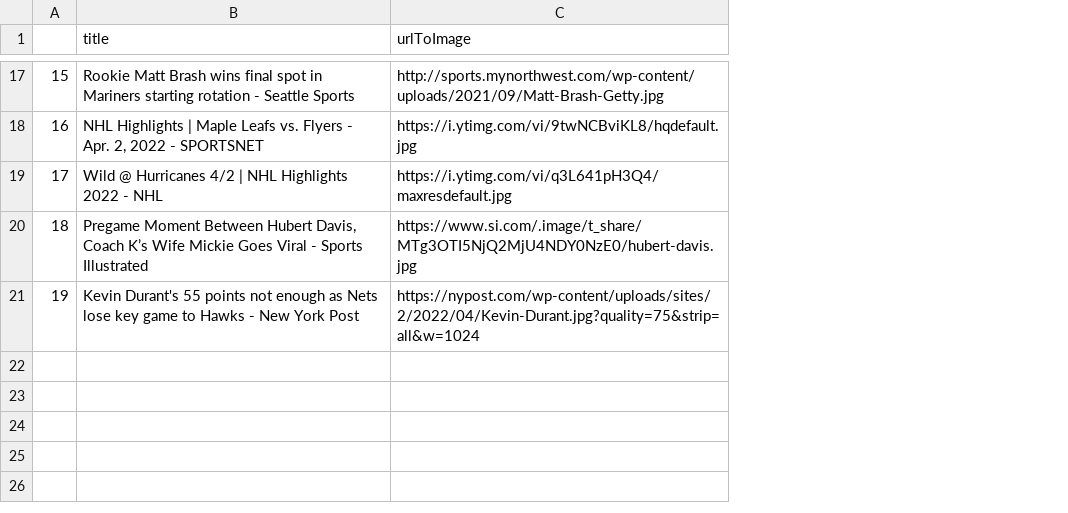
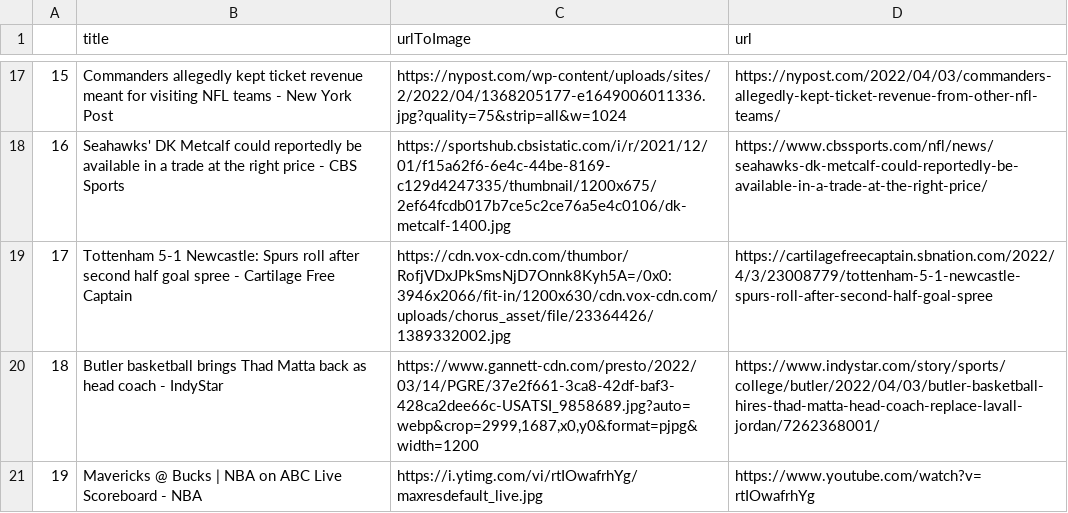
Before and after one commit to Canonyai/CSU33013-202122-SOFTWARE-ENGINEERING-PROJECT-, a CSV file: Headlines/Headlines/sports.csv, drawn as a sheet; only a part is shown, gaps mark what is left out; the diff covers the shown part only; the diff names each change by its address in the sheet, - before the commit and + after, or states it on an @@ line.

```diff
--- a/Headlines/Headlines/sports.csv
+++ b/Headlines/Headlines/sports.csv
+column D (url), rows 17-21: https://nypost.com/2022/04/03/commanders-allegedly-kept-ticket-revenue-from-other-nfl-teams/ | https://www.cbssports.com/nfl/news/seahawks-dk-metcalf-could-reportedly-be-available-in-a-trade-at-the-right-price/ | https://cartilagefreecaptain.sbnation.com/2022/4/3/23008779/tottenham-5-1-newcastle-spurs-roll-after-second-half-goal-spree | https://www.indystar.com/story/sports/college/butler/2022/04/03/butler-basketball-hires-thad-matta-head-coach-replace-lavall-jordan/7262368001/ | https://www.youtube.com/watch?v=rtIOwafrhYg
-B17 (title): Rookie Matt Brash wins final spot in Mariners starting rotation - Seattle Sports
+B17 (title): Commanders allegedly kept ticket revenue meant for visiting NFL teams - New York Post
-C17 (urlToImage): http://sports.mynorthwest.com/wp-content/uploads/2021/09/Matt-Brash-Getty.jpg
+C17 (urlToImage): https://nypost.com/wp-content/uploads/sites/2/2022/04/1368205177-e1649006011336.jpg?quality=75&strip=all&w=1024
-B18 (title): NHL Highlights | Maple Leafs vs. Flyers - Apr. 2, 2022 - SPORTSNET
+B18 (title): Seahawks' DK Metcalf could reportedly be available in a trade at the right price - CBS Sports
-C18 (urlToImage): https://i.ytimg.com/vi/9twNCBviKL8/hqdefault.jpg
+C18 (urlToImage): https://sportshub.cbsistatic.com/i/r/2021/12/01/f15a62f6-6e4c-44be-8169-c129d4247335/thumbnail/1200x675/2ef64fcdb017b7ce5c2ce76a5e4c0106/dk-metcalf-1400.jpg
-B19 (title): Wild @ Hurricanes 4/2 | NHL Highlights 2022 - NHL
+B19 (title): Tottenham 5-1 Newcastle: Spurs roll after second half goal spree - Cartilage Free Captain
-C19 (urlToImage): https://i.ytimg.com/vi/q3L641pH3Q4/maxresdefault.jpg
+C19 (urlToImage): https://cdn.vox-cdn.com/thumbor/RofjVDxJPkSmsNjD7Onnk8Kyh5A=/0x0:3946x2066/fit-in/1200x630/cdn.vox-cdn.com/uploads/chorus_asset/file/23364426/1389332002.jpg
-B20 (title): Pregame Moment Between Hubert Davis, Coach K’s Wife Mickie Goes Viral - Sports Illustrated
+B20 (title): Butler basketball brings Thad Matta back as head coach - IndyStar
-C20 (urlToImage): https://www.si.com/.image/t_share/MTg3OTI5NjQ2MjU4NDY0NzE0/hubert-davis.jpg
+C20 (urlToImage): https://www.gannett-cdn.com/presto/2022/03/14/PGRE/37e2f661-3ca8-42df-baf3-428ca2dee66c-USATSI_9858689.jpg?auto=webp&crop=2999,1687,x0,y0&format=pjpg&width=1200
-B21 (title): Kevin Durant's 55 points not enough as Nets lose key game to Hawks - New York Post
+B21 (title): Mavericks @ Bucks | NBA on ABC Live Scoreboard - NBA
-C21 (urlToImage): https://nypost.com/wp-content/uploads/sites/2/2022/04/Kevin-Durant.jpg?quality=75&strip=all&w=1024
+C21 (urlToImage): https://i.ytimg.com/vi/rtIOwafrhYg/maxresdefault_live.jpg
```
Also changed, not shown: 30 edited cells elsewhere in this file, Headlines/Headlines/business.csv, Headlines/Headlines/entertainment.csv, 40 other files.
